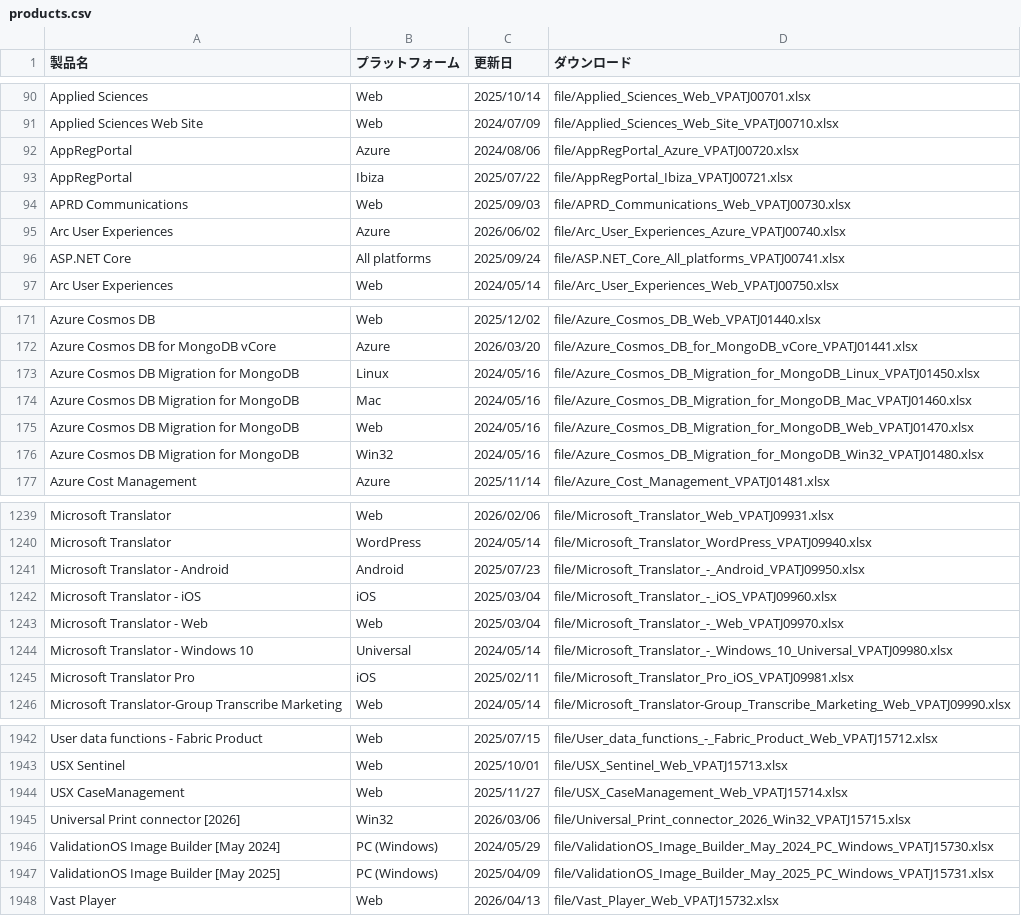
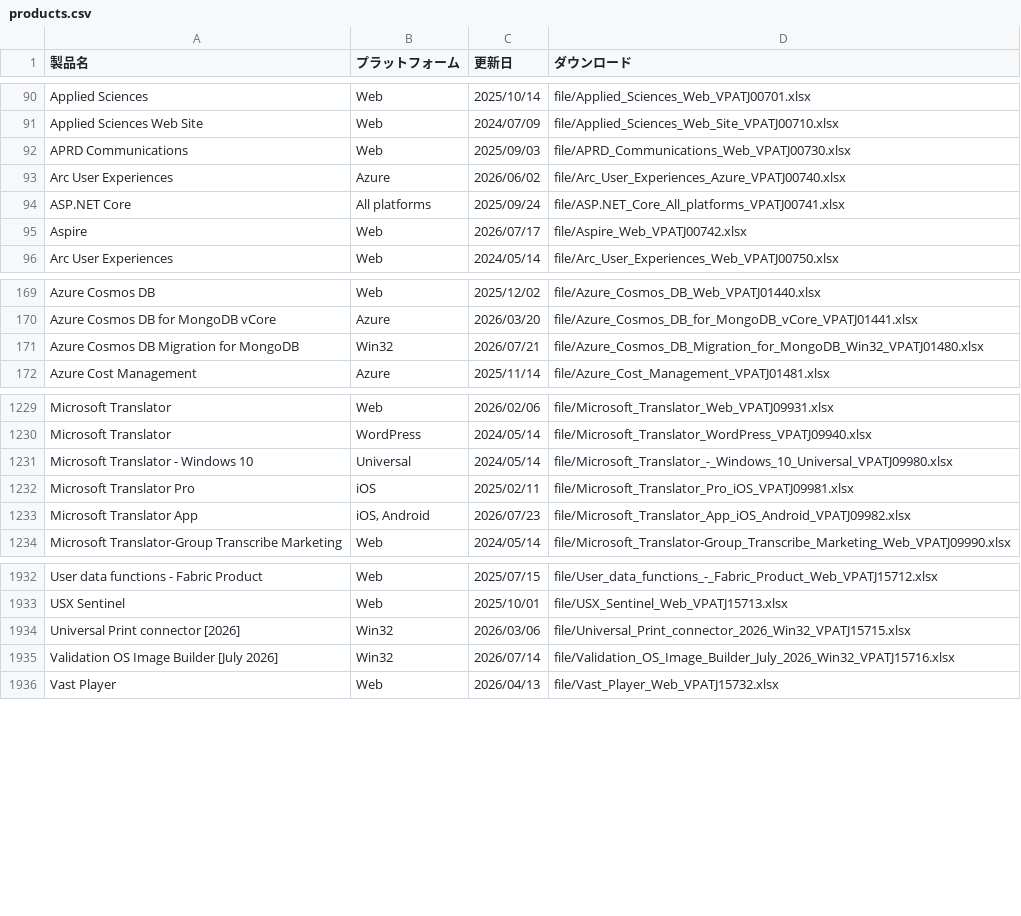
Before and after one commit to jpable/vpatj, a CSV file: products.csv, drawn as a sheet; only a part is shown, gaps mark what is left out; the diff covers the shown part only.

```diff
--- a/products.csv
+++ b/products.csv
@@ -91,4 +91,2 @@ Applied Sciences,Web,2025/10/14,"file/Applied_Sciences_Web_VPATJ00701.xlsx"
 Applied Sciences Web Site,Web,2024/07/09,"file/Applied_Sciences_Web_Site_VPATJ00710.xlsx"
-AppRegPortal,Azure,2024/08/06,"file/AppRegPortal_Azure_VPATJ00720.xlsx"
-AppRegPortal,Ibiza,2025/07/22,"file/AppRegPortal_Ibiza_VPATJ00721.xlsx"
 APRD Communications,Web,2025/09/03,"file/APRD_Communications_Web_VPATJ00730.xlsx"
@@ -96,2 +94,3 @@ Arc User Experiences,Azure,2026/06/02,"file/Arc_User_Experiences_Azure_VPATJ0074
 ASP.NET Core,All platforms,2025/09/24,"file/ASP.NET_Core_All_platforms_VPATJ00741.xlsx"
+Aspire,Web,2026/07/17,"file/Aspire_Web_VPATJ00742.xlsx"
 Arc User Experiences,Web,2024/05/14,"file/Arc_User_Experiences_Web_VPATJ00750.xlsx"
@@ -172,6 +170,3 @@ Azure Cosmos DB,Web,2025/12/02,"file/Azure_Cosmos_DB_Web_VPATJ01440.xlsx"
 Azure Cosmos DB for MongoDB vCore,Azure,2026/03/20,"file/Azure_Cosmos_DB_for_MongoDB_vCore_VPATJ01441.xlsx"
-Azure Cosmos DB Migration for MongoDB,Linux,2024/05/16,"file/Azure_Cosmos_DB_Migration_for_MongoDB_Linux_VPATJ01450.xlsx"
-Azure Cosmos DB Migration for MongoDB,Mac,2024/05/16,"file/Azure_Cosmos_DB_Migration_for_MongoDB_Mac_VPATJ01460.xlsx"
-Azure Cosmos DB Migration for MongoDB,Web,2024/05/16,"file/Azure_Cosmos_DB_Migration_for_MongoDB_Web_VPATJ01470.xlsx"
-Azure Cosmos DB Migration for MongoDB,Win32,2024/05/16,"file/Azure_Cosmos_DB_Migration_for_MongoDB_Win32_VPATJ01480.xlsx"
+Azure Cosmos DB Migration for MongoDB,Win32,2026/07/21,"file/Azure_Cosmos_DB_Migration_for_MongoDB_Win32_VPATJ01480.xlsx"
 Azure Cost Management,Azure,2025/11/14,"file/Azure_Cost_Management_VPATJ01481.xlsx"
@@ -1240,7 +1230,5 @@ Microsoft Translator,Web,2026/02/06,"file/Microsoft_Translator_Web_VPATJ09931.xl
 Microsoft Translator,WordPress,2024/05/14,"file/Microsoft_Translator_WordPress_VPATJ09940.xlsx"
-Microsoft Translator - Android,Android,2025/07/23,"file/Microsoft_Translator_-_Android_VPATJ09950.xlsx"
-Microsoft Translator - iOS,iOS,2025/03/04,"file/Microsoft_Translator_-_iOS_VPATJ09960.xlsx"
-Microsoft Translator - Web,Web,2025/03/04,"file/Microsoft_Translator_-_Web_VPATJ09970.xlsx"
 Microsoft Translator - Windows 10,Universal,2024/05/14,"file/Microsoft_Translator_-_Windows_10_Universal_VPATJ09980.xlsx"
 Microsoft Translator Pro,iOS,2025/02/11,"file/Microsoft_Translator_Pro_iOS_VPATJ09981.xlsx"
+Microsoft Translator App,"iOS, Android",2026/07/23,"file/Microsoft_Translator_App_iOS_Android_VPATJ09982.xlsx"
 Microsoft Translator-Group Transcribe Marketing,Web,2024/05/14,"file/Microsoft_Translator-Group_Transcribe_Marketing_Web_VPATJ09990.xlsx"
@@ -1943,6 +1933,4 @@ User data functions - Fabric Product,Web,2025/07/15,"file/User_data_functions_-_
 USX Sentinel,Web,2025/10/01,"file/USX_Sentinel_Web_VPATJ15713.xlsx"
-USX CaseManagement,Web,2025/11/27,"file/USX_CaseManagement_Web_VPATJ15714.xlsx"
 Universal Print connector [2026],Win32,2026/03/06,"file/Universal_Print_connector_2026_Win32_VPATJ15715.xlsx"
-ValidationOS Image Builder [May 2024],PC (Windows),2024/05/29,"file/ValidationOS_Image_Builder_May_2024_PC_Windows_VPATJ15730.xlsx"
-ValidationOS Image Builder [May 2025],PC (Windows),2025/04/09,"file/ValidationOS_Image_Builder_May_2025_PC_Windows_VPATJ15731.xlsx"
+Validation OS Image Builder [July 2026],Win32,2026/07/14,"file/Validation_OS_Image_Builder_July_2026_Win32_VPATJ15716.xlsx"
 Vast Player,Web,2026/04/13,"file/Vast_Player_Web_VPATJ15732.xlsx"
```
Also changed, not shown: 9 added rows, 14 removed rows and 28 edited cells elsewhere in this file, 37 other files.
